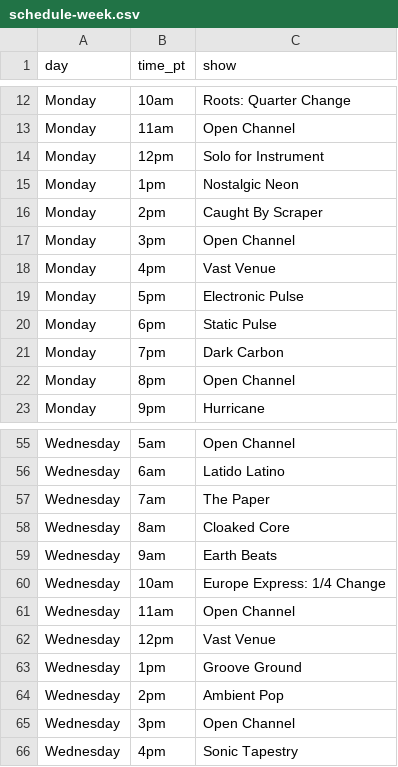
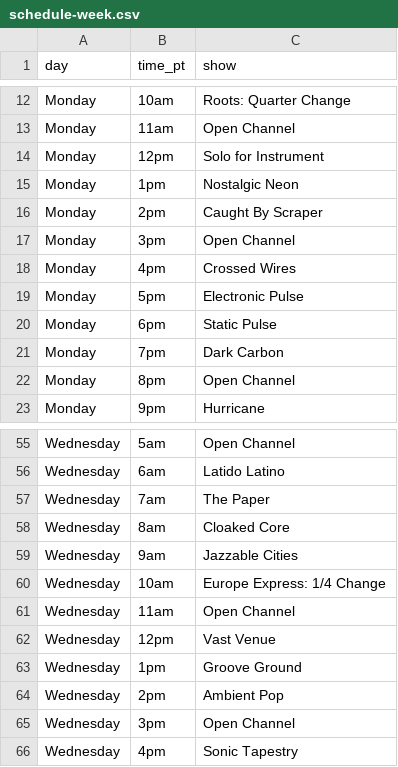
Before and after one commit to rs7hwfctnb-spec/dj-claude-schedule, a CSV file: schedule-week.csv, drawn as a sheet; only a part is shown, gaps mark what is left out.

```diff
--- a/schedule-week.csv
+++ b/schedule-week.csv
@@ -17,3 +17,3 @@ Monday,2pm,Caught By Scraper
 Monday,3pm,Open Channel
-Monday,4pm,Vast Venue
+Monday,4pm,Crossed Wires
 Monday,5pm,Electronic Pulse
@@ -58,3 +58,3 @@ Wednesday,7am,The Paper
 Wednesday,8am,Cloaked Core
-Wednesday,9am,Earth Beats
+Wednesday,9am,Jazzable Cities
 Wednesday,10am,Europe Express: 1/4 Change
```
Also changed, not shown: show-descriptions.csv, 2 other files.
